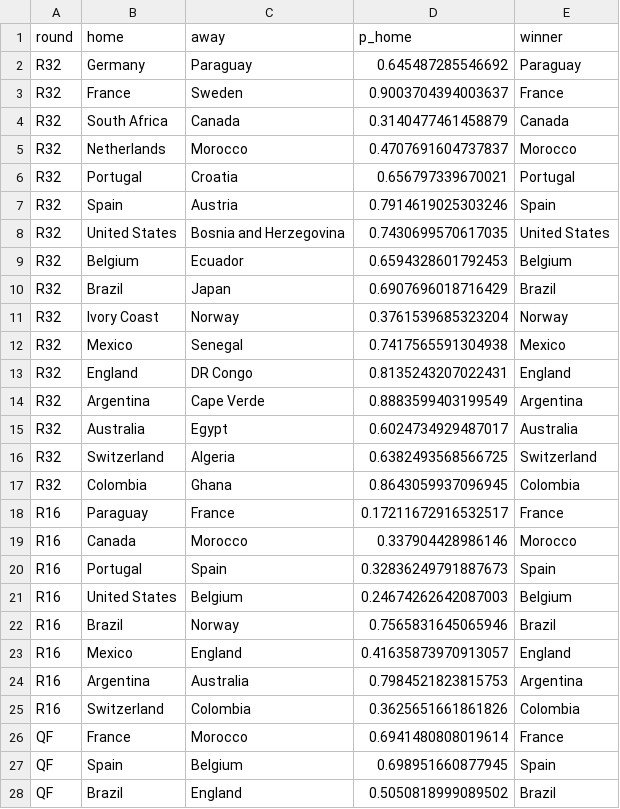
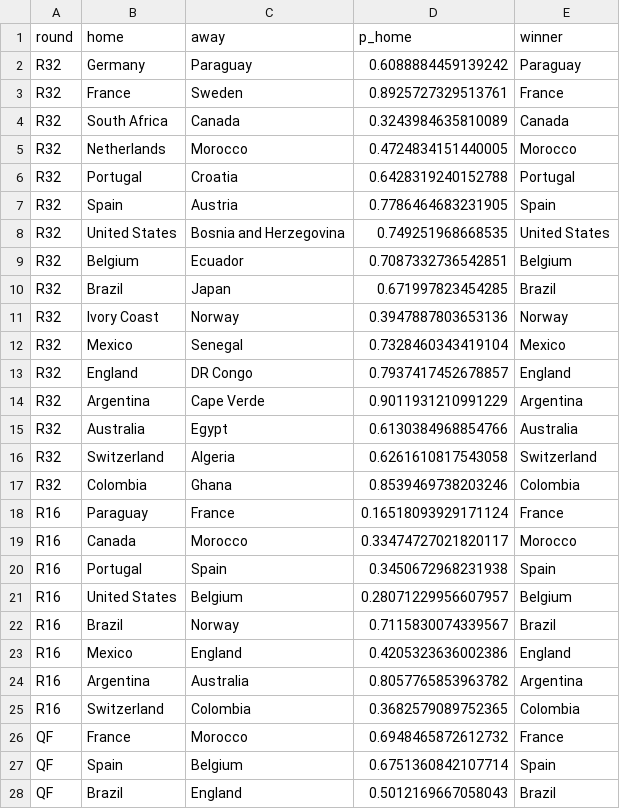
Before and after one commit to Darennesh/World-Cup-2026-Predictor, a CSV file: public/games.csv, drawn as a sheet; only a part is shown; the diff covers the shown part only.

```diff
--- a/public/games.csv
+++ b/public/games.csv
@@ -1,28 +1,28 @@
 round,home,away,p_home,winner
-R32,Germany,Paraguay,0.645487285546692,Paraguay
-R32,France,Sweden,0.9003704394003637,France
-R32,South Africa,Canada,0.3140477461458879,Canada
-R32,Netherlands,Morocco,0.4707691604737837,Morocco
-R32,Portugal,Croatia,0.656797339670021,Portugal
-R32,Spain,Austria,0.7914619025303246,Spain
-R32,United States,Bosnia and Herzegovina,0.7430699570617035,United States
-R32,Belgium,Ecuador,0.6594328601792453,Belgium
-R32,Brazil,Japan,0.6907696018716429,Brazil
-R32,Ivory Coast,Norway,0.3761539685323204,Norway
-R32,Mexico,Senegal,0.7417565591304938,Mexico
-R32,England,DR Congo,0.8135243207022431,England
-R32,Argentina,Cape Verde,0.8883599403199549,Argentina
-R32,Australia,Egypt,0.6024734929487017,Australia
-R32,Switzerland,Algeria,0.6382493568566725,Switzerland
-R32,Colombia,Ghana,0.8643059937096945,Colombia
-R16,Paraguay,France,0.17211672916532517,France
-R16,Canada,Morocco,0.337904428986146,Morocco
-R16,Portugal,Spain,0.32836249791887673,Spain
-R16,United States,Belgium,0.24674262642087003,Belgium
-R16,Brazil,Norway,0.7565831645065946,Brazil
-R16,Mexico,England,0.41635873970913057,England
-R16,Argentina,Australia,0.7984521823815753,Argentina
-R16,Switzerland,Colombia,0.3625651661861826,Colombia
-QF,France,Morocco,0.6941480808019614,France
-QF,Spain,Belgium,0.698951660877945,Spain
-QF,Brazil,England,0.5050818999089502,Brazil
+R32,Germany,Paraguay,0.6088884459139242,Paraguay
+R32,France,Sweden,0.8925727329513761,France
+R32,South Africa,Canada,0.3243984635810089,Canada
+R32,Netherlands,Morocco,0.4724834151440005,Morocco
+R32,Portugal,Croatia,0.6428319240152788,Portugal
+R32,Spain,Austria,0.7786464683231905,Spain
+R32,United States,Bosnia and Herzegovina,0.749251968668535,United States
+R32,Belgium,Ecuador,0.7087332736542851,Belgium
+R32,Brazil,Japan,0.671997823454285,Brazil
+R32,Ivory Coast,Norway,0.3947887803653136,Norway
+R32,Mexico,Senegal,0.7328460343419104,Mexico
+R32,England,DR Congo,0.7937417452678857,England
+R32,Argentina,Cape Verde,0.9011931210991229,Argentina
+R32,Australia,Egypt,0.6130384968854766,Australia
+R32,Switzerland,Algeria,0.6261610817543058,Switzerland
+R32,Colombia,Ghana,0.8539469738203246,Colombia
+R16,Paraguay,France,0.16518093929171124,France
+R16,Canada,Morocco,0.33474727021820117,Morocco
+R16,Portugal,Spain,0.3450672968231938,Spain
+R16,United States,Belgium,0.28071229956607957,Belgium
+R16,Brazil,Norway,0.7115830074339567,Brazil
+R16,Mexico,England,0.4205323636002386,England
+R16,Argentina,Australia,0.8057765853963782,Argentina
+R16,Switzerland,Colombia,0.3682579089752365,Colombia
+QF,France,Morocco,0.6948465872612732,France
+QF,Spain,Belgium,0.6751360842107714,Spain
+QF,Brazil,England,0.5012169667058043,Brazil
```
Also changed, not shown: 4 edited cells elsewhere in this file, public/prediction_log.csv, 4 other files.
